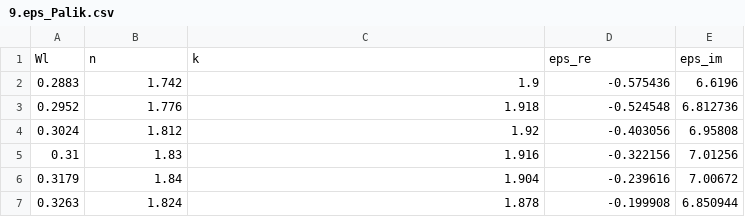
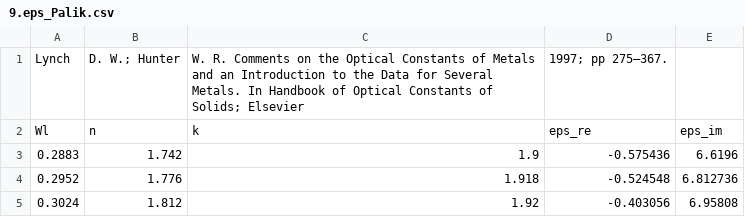
Before and after one commit to ItsHirak/PlasmonPocket, a CSV file: 9.eps_Palik.csv, drawn as a sheet; only a part is shown; the shorter side is filled out with more unchanged rows.

Commit message:
Update 9.eps_Palik.csv

```diff
--- a/9.eps_Palik.csv
+++ b/9.eps_Palik.csv
@@ -1 +1,2 @@
+Lynch, D. W.; Hunter, W. R. Comments on the Optical Constants of Metals and an Introduction to the Data for Several Metals. In Handbook of Optical Constants of Solids; Elsevier, 1997; pp 275–367.
 Wl,n,k,eps_re,eps_im
```
